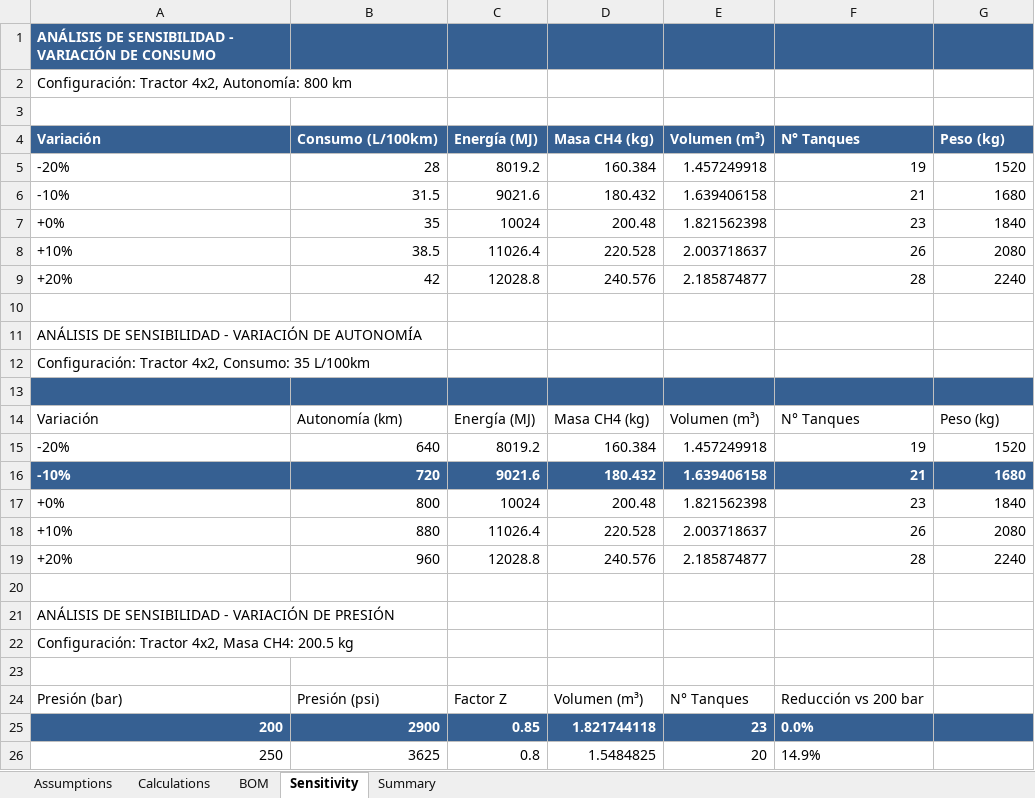
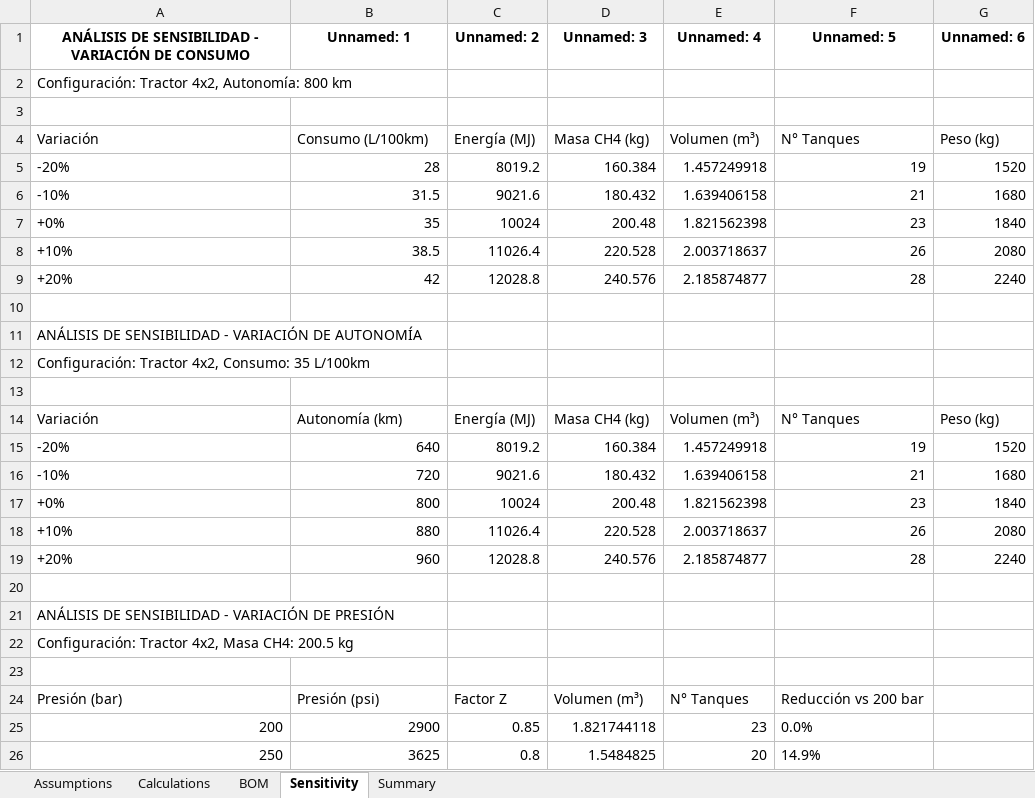
Before and after one commit to joamercu/DISE-O-IMPLEMENTACION-GNV, an Excel workbook: outputs/PETROLIQUIDOS_GNV_BOM_v1.xlsx, sheet Sensitivity, drawn as a sheet; values as stored, in another font and other column widths than the file's, no borders; removed rows and columns are numbered as before the commit, all else as after; the diff names each change by its address in the sheet, - before the commit and + after, or states it on an @@ line.

```diff
--- a/outputs/PETROLIQUIDOS_GNV_BOM_v1.xlsx (sheet Sensitivity)
+++ b/outputs/PETROLIQUIDOS_GNV_BOM_v1.xlsx (sheet Sensitivity)
-row 1: ANÁLISIS DE SENSIBILIDAD - VARIACIÓN DE CONSUMO
+row 1: ANÁLISIS DE SENSIBILIDAD - VARIACIÓN DE CONSUMO | Unnamed: 1 | Unnamed: 2 | Unnamed: 3 | Unnamed: 4 | Unnamed: 5 | Unnamed: 6
@@ A4:G4 fill: #366092 → none, bold: on → off, text colour: #FFFFFF → black @@
-A13:G13 fill: #366092
+A13:G13 fill: none
@@ A16:G16 fill: #366092 → none, bold: on → off, text colour: #FFFFFF → black @@
-A25:G25 fill: #366092
+A25:G25 fill: none
@@ A25:F25 bold: on → off, text colour: #FFFFFF → black @@
```
Also changed, not shown: sheet BOM, sheet Calculations, sheet Summary, sheet Assumptions, 27 other files.
